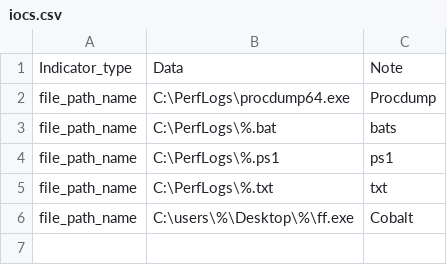
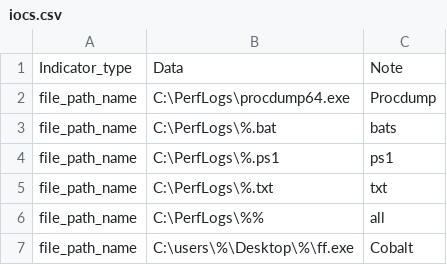
Before and after one commit to SophosRapidResponse/OSQuery, a CSV file: TTPs/REvil/iocs.csv, drawn as a sheet; the diff names each change by its address in the sheet, - before the commit and + after, or states it on an @@ line.

Commit message:
Update iocs.csv

```diff
--- a/TTPs/REvil/iocs.csv
+++ b/TTPs/REvil/iocs.csv
+row 6: file_path_name | C:\PerfLogs\%% | all
```
